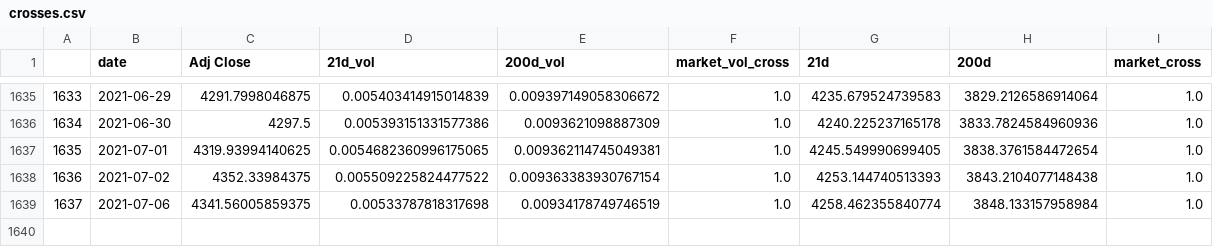
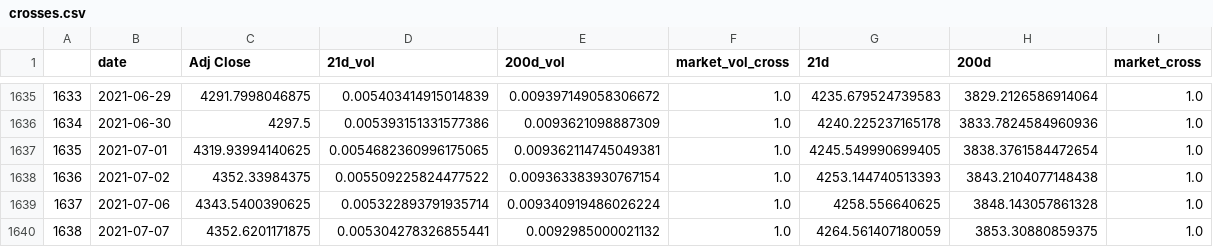
Before and after one commit to zhenik70/qrio, a CSV file: data/crosses.csv, drawn as a sheet; only a part is shown, gaps mark what is left out.

Commit message:
the file has been updated 2021-07-07

```diff
--- a/data/crosses.csv
+++ b/data/crosses.csv
@@ -1638,2 +1638,3 @@
 1636,2021-07-02,4352.33984375,0.005509225824477522,0.009363383930767154,1.0,4253.144740513393,3843.2104077148438,1.0
-1637,2021-07-06,4341.56005859375,0.00533787818317698,0.00934178749746519,1.0,4258.462355840774,3848.133157958984,1.0
+1637,2021-07-06,4343.5400390625,0.005322893791935714,0.009340919486026224,1.0,4258.556640625,3848.143057861328,1.0
+1638,2021-07-07,4352.6201171875,0.005304278326855441,0.0092985000021132,1.0,4264.561407180059,3853.30880859375,1.0
```
